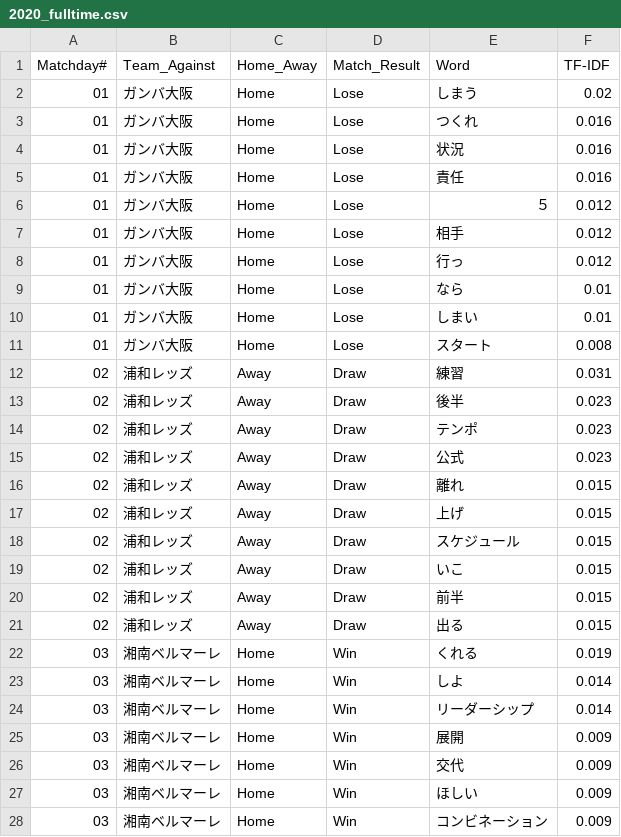
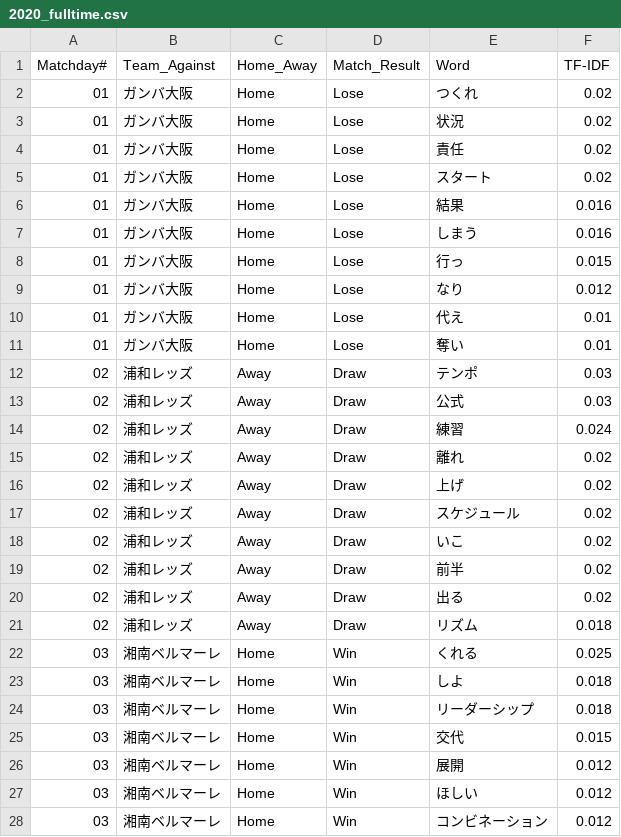
Before and after one commit to Herrokkin/fmarinos_coach_comment, a CSV file: results/2020_fulltime.csv, drawn as a sheet; only a part is shown; the diff covers the shown part only.

```diff
--- a/results/2020_fulltime.csv
+++ b/results/2020_fulltime.csv
@@ -1,28 +1,28 @@
 Matchday#, Team_Against, Home_Away, Match_Result, Word, TF-IDF
-01, ガンバ大阪, Home, Lose, しまう, 0.02
-01, ガンバ大阪, Home, Lose, つくれ, 0.016
-01, ガンバ大阪, Home, Lose, 状況, 0.016
-01, ガンバ大阪, Home, Lose, 責任, 0.016
-01, ガンバ大阪, Home, Lose, ５, 0.012
-01, ガンバ大阪, Home, Lose, 相手, 0.012
-01, ガンバ大阪, Home, Lose, 行っ, 0.012
-01, ガンバ大阪, Home, Lose, なら, 0.01
-01, ガンバ大阪, Home, Lose, しまい, 0.01
-01, ガンバ大阪, Home, Lose, スタート, 0.008
-02, 浦和レッズ, Away, Draw, 練習, 0.031
-02, 浦和レッズ, Away, Draw, 後半, 0.023
-02, 浦和レッズ, Away, Draw, テンポ, 0.023
-02, 浦和レッズ, Away, Draw, 公式, 0.023
-02, 浦和レッズ, Away, Draw, 離れ, 0.015
-02, 浦和レッズ, Away, Draw, 上げ, 0.015
-02, 浦和レッズ, Away, Draw, スケジュール, 0.015
-02, 浦和レッズ, Away, Draw, いこ, 0.015
-02, 浦和レッズ, Away, Draw, 前半, 0.015
-02, 浦和レッズ, Away, Draw, 出る, 0.015
-03, 湘南ベルマーレ, Home, Win, くれる, 0.019
-03, 湘南ベルマーレ, Home, Win, しよ, 0.014
-03, 湘南ベルマーレ, Home, Win, リーダーシップ, 0.014
-03, 湘南ベルマーレ, Home, Win, 展開, 0.009
-03, 湘南ベルマーレ, Home, Win, 交代, 0.009
-03, 湘南ベルマーレ, Home, Win, ほしい, 0.009
-03, 湘南ベルマーレ, Home, Win, コンビネーション, 0.009
+01, ガンバ大阪, Home, Lose, つくれ, 0.02
+01, ガンバ大阪, Home, Lose, 状況, 0.02
+01, ガンバ大阪, Home, Lose, 責任, 0.02
+01, ガンバ大阪, Home, Lose, スタート, 0.02
+01, ガンバ大阪, Home, Lose, 結果, 0.016
+01, ガンバ大阪, Home, Lose, しまう, 0.016
+01, ガンバ大阪, Home, Lose, 行っ, 0.015
+01, ガンバ大阪, Home, Lose, なり, 0.012
+01, ガンバ大阪, Home, Lose, 代え, 0.01
+01, ガンバ大阪, Home, Lose, 奪い, 0.01
+02, 浦和レッズ, Away, Draw, テンポ, 0.03
+02, 浦和レッズ, Away, Draw, 公式, 0.03
+02, 浦和レッズ, Away, Draw, 練習, 0.024
+02, 浦和レッズ, Away, Draw, 離れ, 0.02
+02, 浦和レッズ, Away, Draw, 上げ, 0.02
+02, 浦和レッズ, Away, Draw, スケジュール, 0.02
+02, 浦和レッズ, Away, Draw, いこ, 0.02
+02, 浦和レッズ, Away, Draw, 前半, 0.02
+02, 浦和レッズ, Away, Draw, 出る, 0.02
+02, 浦和レッズ, Away, Draw, リズム, 0.018
+03, 湘南ベルマーレ, Home, Win, くれる, 0.025
+03, 湘南ベルマーレ, Home, Win, しよ, 0.018
+03, 湘南ベルマーレ, Home, Win, リーダーシップ, 0.018
+03, 湘南ベルマーレ, Home, Win, 交代, 0.015
+03, 湘南ベルマーレ, Home, Win, 展開, 0.012
+03, 湘南ベルマーレ, Home, Win, ほしい, 0.012
+03, 湘南ベルマーレ, Home, Win, コンビネーション, 0.012
```
Also changed, not shown: 21 added rows, 1 removed row and 14 edited cells elsewhere in this file, results/2020_halftime.csv.
